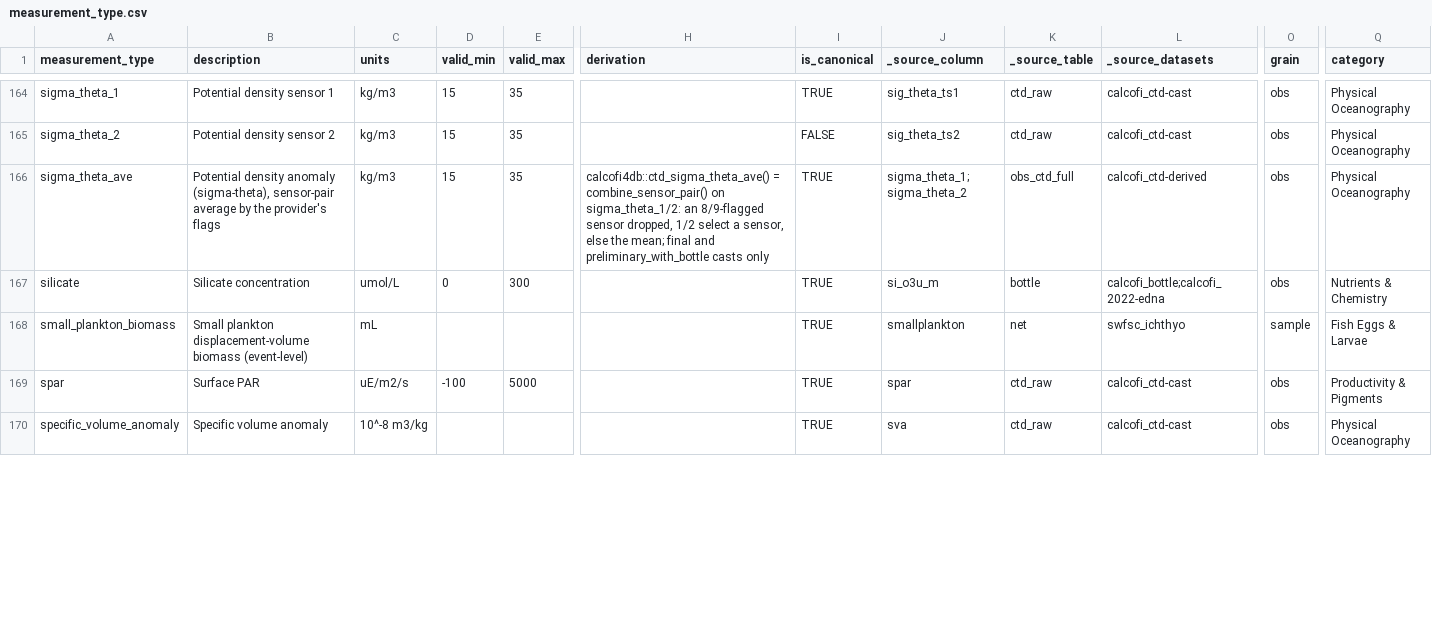
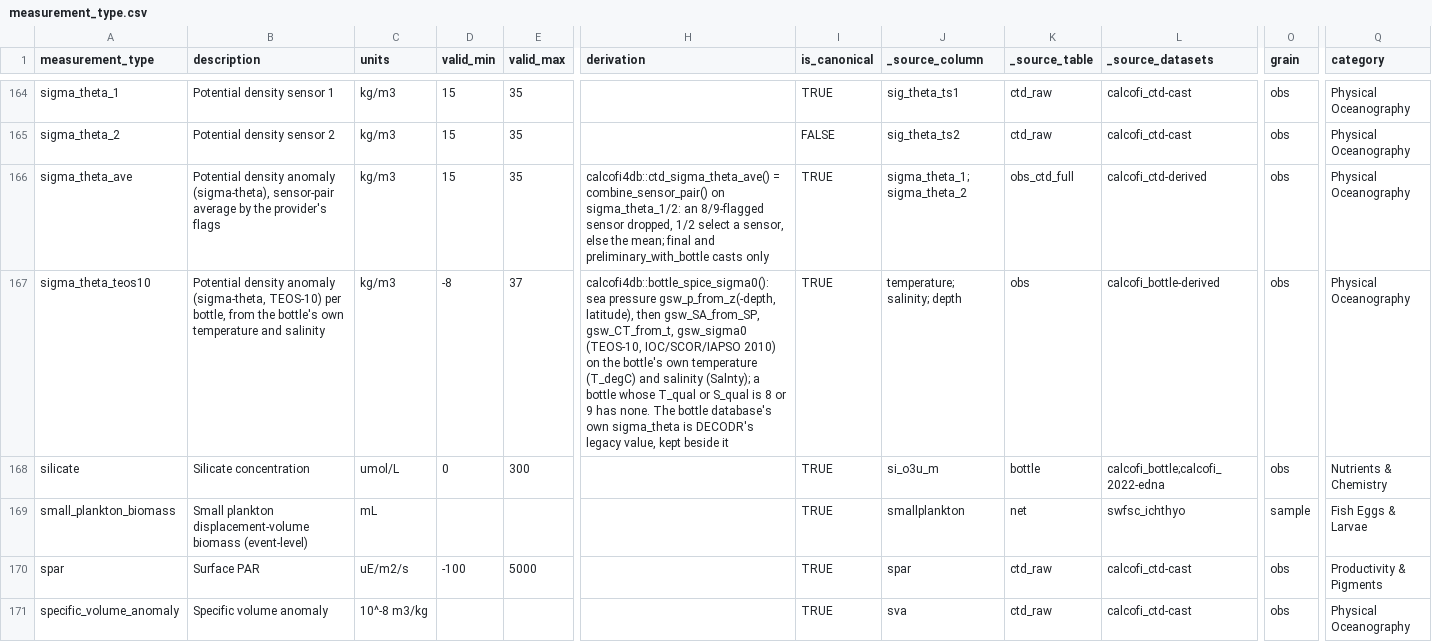
Before and after one commit to CalCOFI/workflows, a CSV file: metadata/measurement_type.csv, drawn as a sheet; only a part is shown, gaps mark what is left out; rows hold the shown columns only; the diff covers the shown part only; the diff names each change by its address in the sheet, - before the commit and + after, or states it on an @@ line.

```diff
--- a/metadata/measurement_type.csv
+++ b/metadata/measurement_type.csv
+row 167: sigma_theta_teos10 | Potential density anomaly (sigma-theta, TEOS-10) per bottle, from the bottle's own temperature and salinity | kg/m3 | -8 | 37 | calcofi4db::bottle_spice_sigma0(): sea pressure gsw_p_from_z(-depth, latitude), then gsw_SA_from_SP, gsw_CT_from_t, gsw_sigma0 (TEOS-10, IOC/SCOR/IAPSO 2010) on the bottle's own temperature (T_degC) and salinity (Salnty); a bottle whose T_qual or S_qual is 8 or 9 has none. The bottle database's own sigma_theta is DECODR's legacy value, kept beside it | TRUE | temperature; salinity; depth | obs | calcofi_bottle-derived | obs | Physical Oceanography
```
Also changed, not shown: 2 edited cells elsewhere in this file, metadata/measurement_face.csv, metadata/measurement_method.csv, 10 other files.
